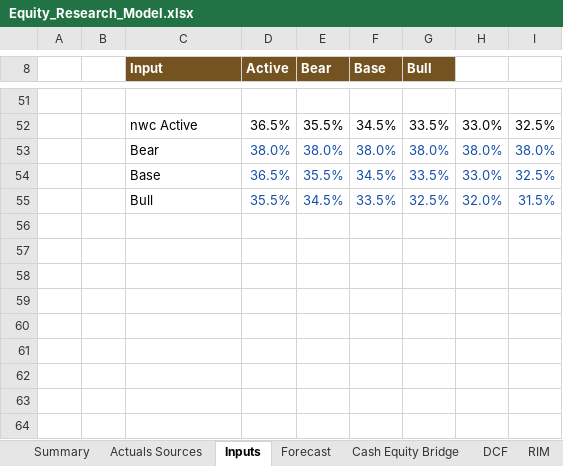
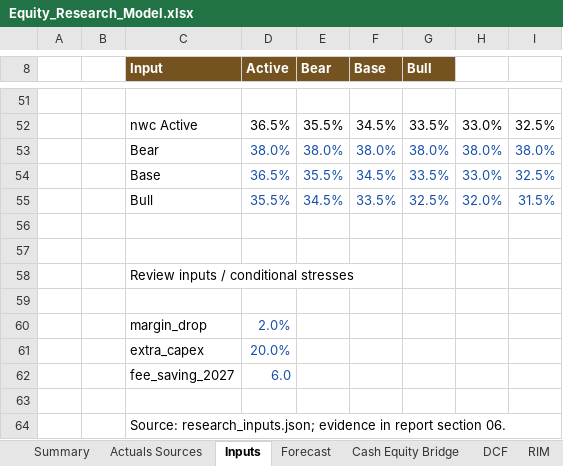
Before and after one commit to tobynn/tck-equity-research, an Excel workbook: model/Equity_Research_Model.xlsx, sheet Inputs, drawn as a sheet; only a part is shown, gaps mark what is left out; values as stored, in another font and other column widths than the file's, no borders; the diff names each change by its address in the sheet, - before the commit and + after, or states it on an @@ line.

```diff
--- a/model/Equity_Research_Model.xlsx (sheet Inputs)
+++ b/model/Equity_Research_Model.xlsx (sheet Inputs)
+row 56: (empty)
+row 57: (empty)
+row 58:  |  | Review inputs / conditional stresses
+row 59: (empty)
+row 60:  |  | margin_drop | 2.0%
+row 61:  |  | extra_capex | 20.0%
+row 62:  |  | fee_saving_2027 | 6.0
+row 63: (empty)
+row 64:  |  | Source: research_inputs.json; evidence in report section 06.
```
Also changed, not shown: sheet Summary, other sheet tabs, 18 other files.
